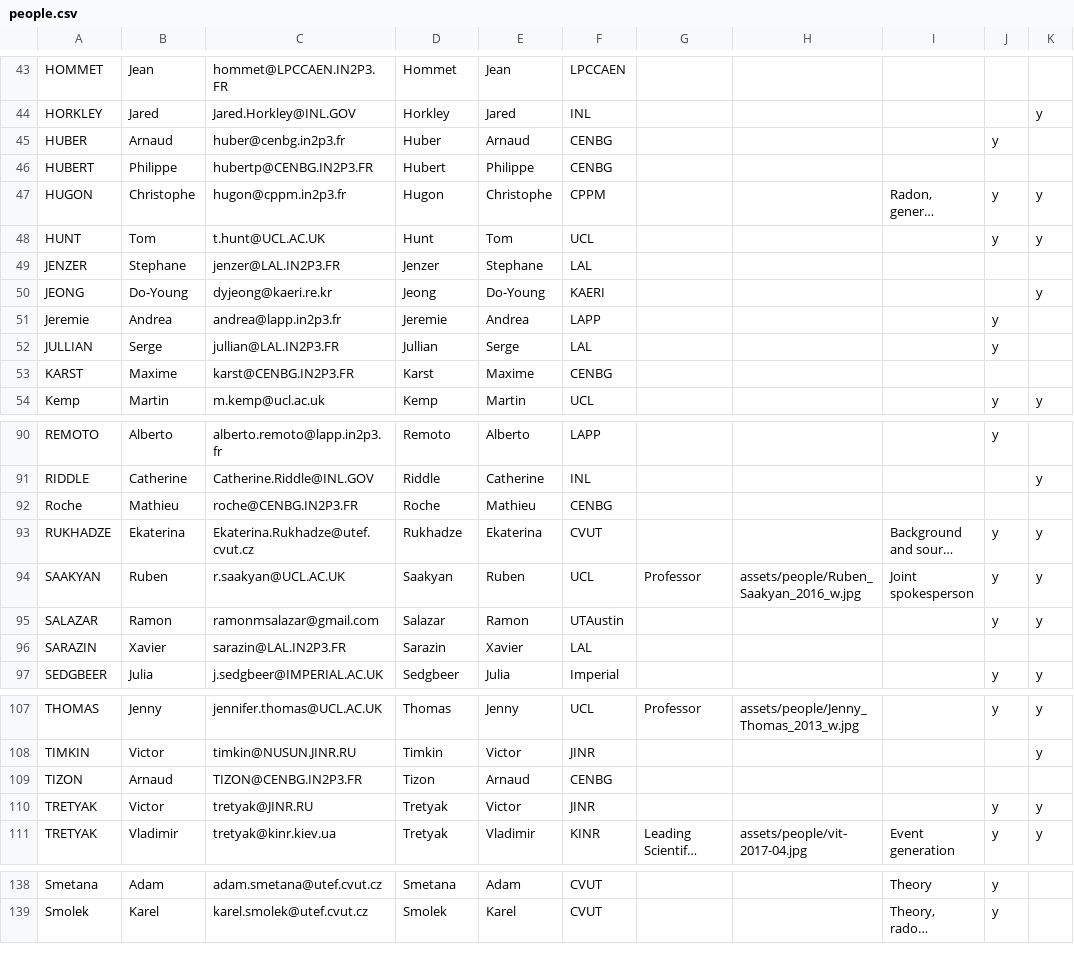
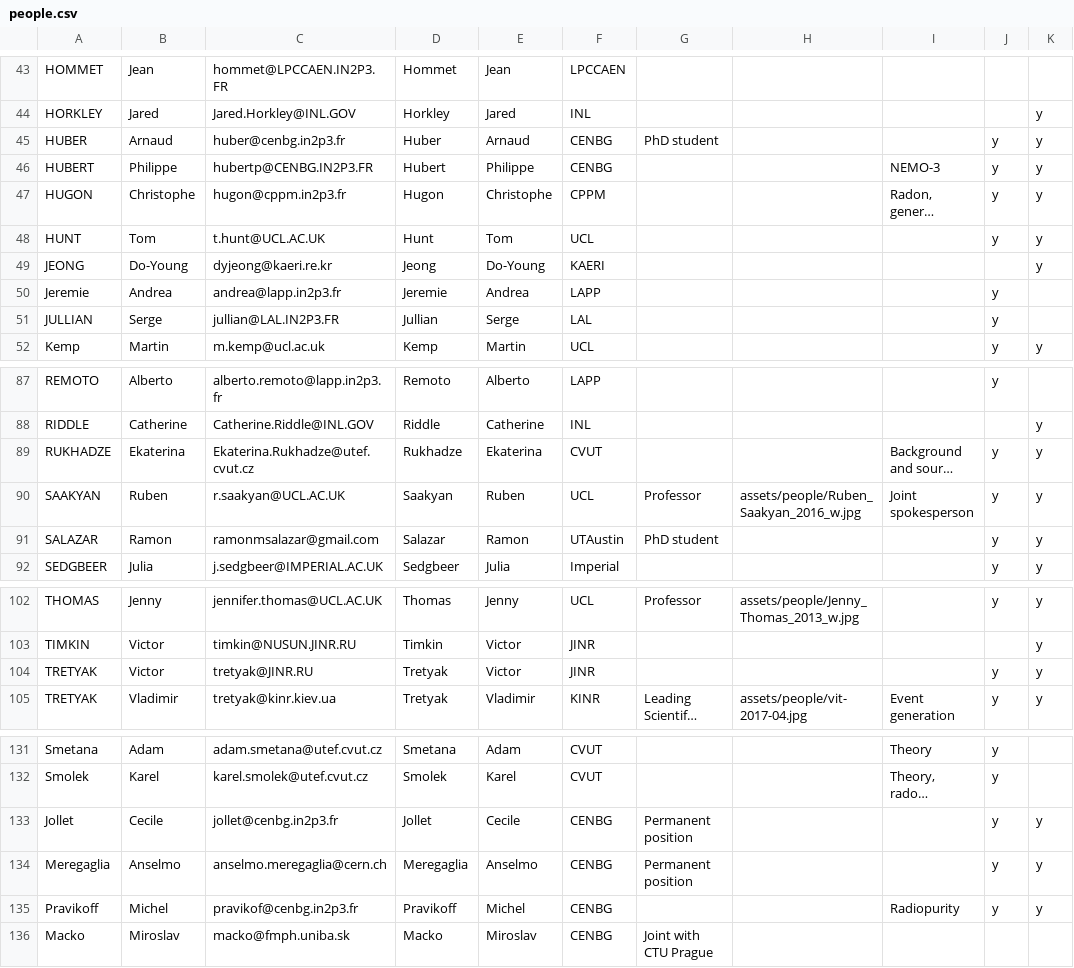
Before and after one commit to cherylepatrick/SuperNEMO-DBD.github.io, a CSV file: _data/people.csv, drawn as a sheet; only a part is shown, gaps mark what is left out; long unchanged cells end in …; removed rows and columns are numbered as before the commit, all else as after; the diff covers the shown part only; the diff names each change by its address in the sheet, - before the commit and + after, or states it on an @@ line.

Commit message:
CENBG and some other small changes

```diff
--- a/_data/people.csv
+++ b/_data/people.csv
-G45: (empty)
+G45: PhD student
-K45:K46: (empty)
+K45:K46: y
-I46: (empty)
+I46: NEMO-3
-J46: (empty)
+J46: y
-row 49: JENZER | Stephane | jenzer@LAL.IN2P3.FR | Jenzer | Stephane | LAL
-row 53: KARST | Maxime | karst@CENBG.IN2P3.FR | Karst | Maxime | CENBG
-row 92: Roche | Mathieu | roche@CENBG.IN2P3.FR | Roche | Mathieu | CENBG
-G91: (empty)
+G91: PhD student
-row 96: SARAZIN | Xavier | sarazin@LAL.IN2P3.FR | Sarazin | Xavier | LAL
-row 109: TIZON | Arnaud | TIZON@CENBG.IN2P3.FR | Tizon | Arnaud | CENBG
+row 133: Jollet | Cecile | jollet@cenbg.in2p3.fr | Jollet | Cecile | CENBG | Permanent position |  |  | y | y
+row 134: Meregaglia | Anselmo | anselmo.meregaglia@cern.ch | Meregaglia | Anselmo | CENBG | Permanent position |  |  | y | y
+row 135: Pravikoff | Michel | pravikof@cenbg.in2p3.fr | Pravikoff | Michel | CENBG |  |  | Radiopurity | y | y
+row 136: Macko | Miroslav | macko@fmph.uniba.sk | Macko | Miroslav | CENBG | Joint with CTU Prague
```
Also changed, not shown: 2 removed rows and 30 edited cells elsewhere in this file.
